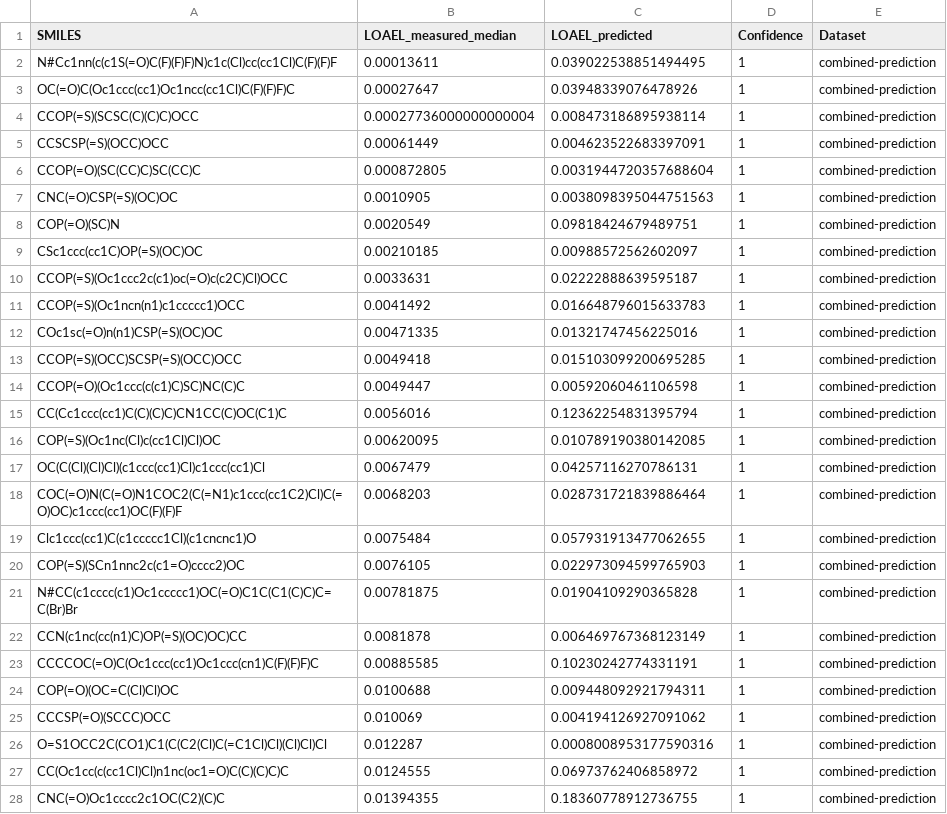
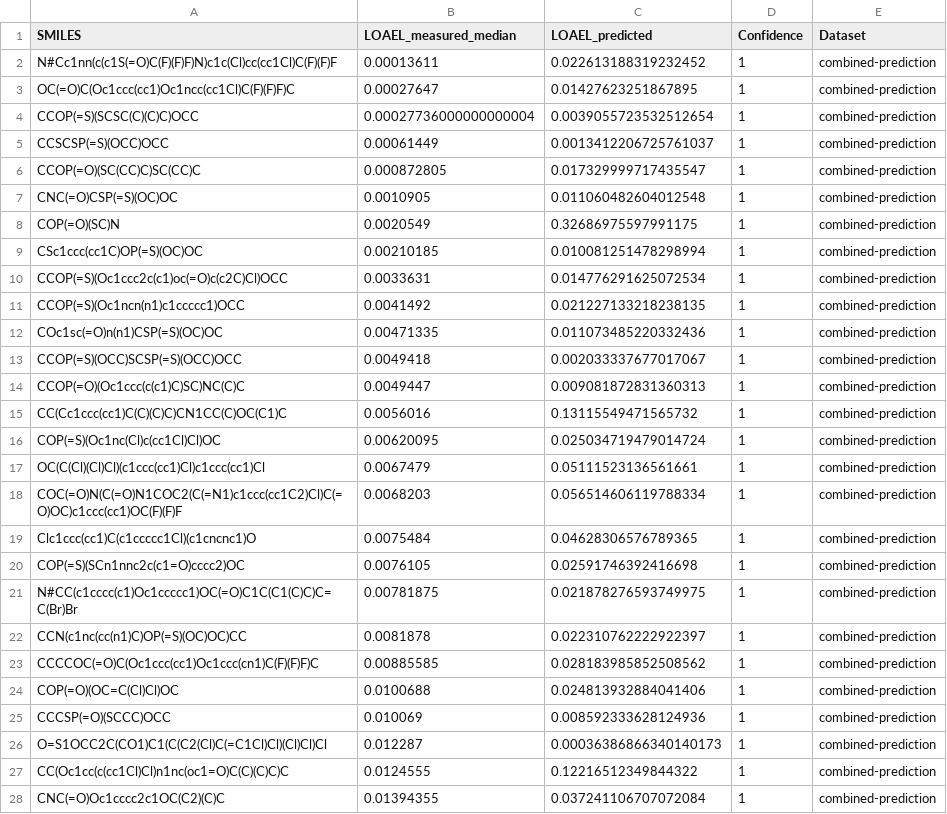
Before and after one commit to opentox/loael-paper, a CSV file: data/combined-test-predictions.csv, drawn as a sheet; only a part is shown; the diff covers the shown part only.

```diff
--- a/data/combined-test-predictions.csv
+++ b/data/combined-test-predictions.csv
@@ -1,28 +1,28 @@
 SMILES,LOAEL_measured_median,LOAEL_predicted,Confidence,Dataset
-N#Cc1nn(c(c1S(=O)C(F)(F)F)N)c1c(Cl)cc(cc1Cl)C(F)(F)F,0.00013611,0.039022538851494495,1,combined-prediction
-OC(=O)C(Oc1ccc(cc1)Oc1ncc(cc1Cl)C(F)(F)F)C,0.00027647,0.03948339076478926,1,combined-prediction
-CCOP(=S)(SCSC(C)(C)C)OCC,0.00027736000000000004,0.008473186895938114,1,combined-prediction
-CCSCSP(=S)(OCC)OCC,0.00061449,0.004623522683397091,1,combined-prediction
-CCOP(=O)(SC(CC)C)SC(CC)C,0.000872805,0.0031944720357688604,1,combined-prediction
-CNC(=O)CSP(=S)(OC)OC,0.0010905,0.0038098395044751563,1,combined-prediction
-COP(=O)(SC)N,0.0020549,0.09818424679489751,1,combined-prediction
-CSc1ccc(cc1C)OP(=S)(OC)OC,0.00210185,0.00988572562602097,1,combined-prediction
-CCOP(=S)(Oc1ccc2c(c1)oc(=O)c(c2C)Cl)OCC,0.0033631,0.02222888639595187,1,combined-prediction
-CCOP(=S)(Oc1ncn(n1)c1ccccc1)OCC,0.0041492,0.016648796015633783,1,combined-prediction
-COc1sc(=O)n(n1)CSP(=S)(OC)OC,0.00471335,0.01321747456225016,1,combined-prediction
-CCOP(=S)(OCC)SCSP(=S)(OCC)OCC,0.0049418,0.015103099200695285,1,combined-prediction
-CCOP(=O)(Oc1ccc(c(c1)C)SC)NC(C)C,0.0049447,0.00592060461106598,1,combined-prediction
-CC(Cc1ccc(cc1)C(C)(C)C)CN1CC(C)OC(C1)C,0.0056016,0.12362254831395794,1,combined-prediction
-COP(=S)(Oc1nc(Cl)c(cc1Cl)Cl)OC,0.00620095,0.010789190380142085,1,combined-prediction
-OC(C(Cl)(Cl)Cl)(c1ccc(cc1)Cl)c1ccc(cc1)Cl,0.0067479,0.04257116270786131,1,combined-prediction
-COC(=O)N(C(=O)N1COC2(C(=N1)c1ccc(cc1C2)Cl)C(=O)OC)c1ccc(cc1)OC(F)(F)F,0.0068203,0.028731721839886464,1,combined-prediction
-Clc1ccc(cc1)C(c1ccccc1Cl)(c1cncnc1)O,0.0075484,0.057931913477062655,1,combined-prediction
-COP(=S)(SCn1nnc2c(c1=O)cccc2)OC,0.0076105,0.022973094599765903,1,combined-prediction
-N#CC(c1cccc(c1)Oc1ccccc1)OC(=O)C1C(C1(C)C)C=C(Br)Br,0.00781875,0.01904109290365828,1,combined-prediction
-CCN(c1nc(cc(n1)C)OP(=S)(OC)OC)CC,0.0081878,0.006469767368123149,1,combined-prediction
-CCCCOC(=O)C(Oc1ccc(cc1)Oc1ccc(cn1)C(F)(F)F)C,0.00885585,0.10230242774331191,1,combined-prediction
-COP(=O)(OC=C(Cl)Cl)OC,0.0100688,0.009448092921794311,1,combined-prediction
-CCCSP(=O)(SCCC)OCC,0.010069,0.004194126927091062,1,combined-prediction
-O=S1OCC2C(CO1)C1(C(C2(Cl)C(=C1Cl)Cl)(Cl)Cl)Cl,0.012287,0.0008008953177590316,1,combined-prediction
-CC(Oc1cc(c(cc1Cl)Cl)n1nc(oc1=O)C(C)(C)C)C,0.0124555,0.06973762406858972,1,combined-prediction
-CNC(=O)Oc1cccc2c1OC(C2)(C)C,0.01394355,0.18360778912736755,1,combined-prediction
+N#Cc1nn(c(c1S(=O)C(F)(F)F)N)c1c(Cl)cc(cc1Cl)C(F)(F)F,0.00013611,0.022613188319232452,1,combined-prediction
+OC(=O)C(Oc1ccc(cc1)Oc1ncc(cc1Cl)C(F)(F)F)C,0.00027647,0.01427623251867895,1,combined-prediction
+CCOP(=S)(SCSC(C)(C)C)OCC,0.00027736000000000004,0.0039055723532512654,1,combined-prediction
+CCSCSP(=S)(OCC)OCC,0.00061449,0.0013412206725761037,1,combined-prediction
+CCOP(=O)(SC(CC)C)SC(CC)C,0.000872805,0.017329999717435547,1,combined-prediction
+CNC(=O)CSP(=S)(OC)OC,0.0010905,0.011060482604012548,1,combined-prediction
+COP(=O)(SC)N,0.0020549,0.32686975597991175,1,combined-prediction
+CSc1ccc(cc1C)OP(=S)(OC)OC,0.00210185,0.010081251478298994,1,combined-prediction
+CCOP(=S)(Oc1ccc2c(c1)oc(=O)c(c2C)Cl)OCC,0.0033631,0.014776291625072534,1,combined-prediction
+CCOP(=S)(Oc1ncn(n1)c1ccccc1)OCC,0.0041492,0.021227133218238135,1,combined-prediction
+COc1sc(=O)n(n1)CSP(=S)(OC)OC,0.00471335,0.011073485220332436,1,combined-prediction
+CCOP(=S)(OCC)SCSP(=S)(OCC)OCC,0.0049418,0.002033337677017067,1,combined-prediction
+CCOP(=O)(Oc1ccc(c(c1)C)SC)NC(C)C,0.0049447,0.009081872831360313,1,combined-prediction
+CC(Cc1ccc(cc1)C(C)(C)C)CN1CC(C)OC(C1)C,0.0056016,0.13115549471565732,1,combined-prediction
+COP(=S)(Oc1nc(Cl)c(cc1Cl)Cl)OC,0.00620095,0.025034719479014724,1,combined-prediction
+OC(C(Cl)(Cl)Cl)(c1ccc(cc1)Cl)c1ccc(cc1)Cl,0.0067479,0.05111523136561661,1,combined-prediction
+COC(=O)N(C(=O)N1COC2(C(=N1)c1ccc(cc1C2)Cl)C(=O)OC)c1ccc(cc1)OC(F)(F)F,0.0068203,0.056514606119788334,1,combined-prediction
+Clc1ccc(cc1)C(c1ccccc1Cl)(c1cncnc1)O,0.0075484,0.04628306576789365,1,combined-prediction
+COP(=S)(SCn1nnc2c(c1=O)cccc2)OC,0.0076105,0.02591746392416698,1,combined-prediction
+N#CC(c1cccc(c1)Oc1ccccc1)OC(=O)C1C(C1(C)C)C=C(Br)Br,0.00781875,0.021878276593749975,1,combined-prediction
+CCN(c1nc(cc(n1)C)OP(=S)(OC)OC)CC,0.0081878,0.022310762222922397,1,combined-prediction
+CCCCOC(=O)C(Oc1ccc(cc1)Oc1ccc(cn1)C(F)(F)F)C,0.00885585,0.028183985852508562,1,combined-prediction
+COP(=O)(OC=C(Cl)Cl)OC,0.0100688,0.024813932884041406,1,combined-prediction
+CCCSP(=O)(SCCC)OCC,0.010069,0.008592333628124936,1,combined-prediction
+O=S1OCC2C(CO1)C1(C(C2(Cl)C(=C1Cl)Cl)(Cl)Cl)Cl,0.012287,0.00036386866340140173,1,combined-prediction
+CC(Oc1cc(c(cc1Cl)Cl)n1nc(oc1=O)C(C)(C)C)C,0.0124555,0.12216512349844322,1,combined-prediction
+CNC(=O)Oc1cccc2c1OC(C2)(C)C,0.01394355,0.037241106707072084,1,combined-prediction
```
Also changed, not shown: 3 added rows and 119 edited cells elsewhere in this file, data/combined-cv.csv, 12 other files.
